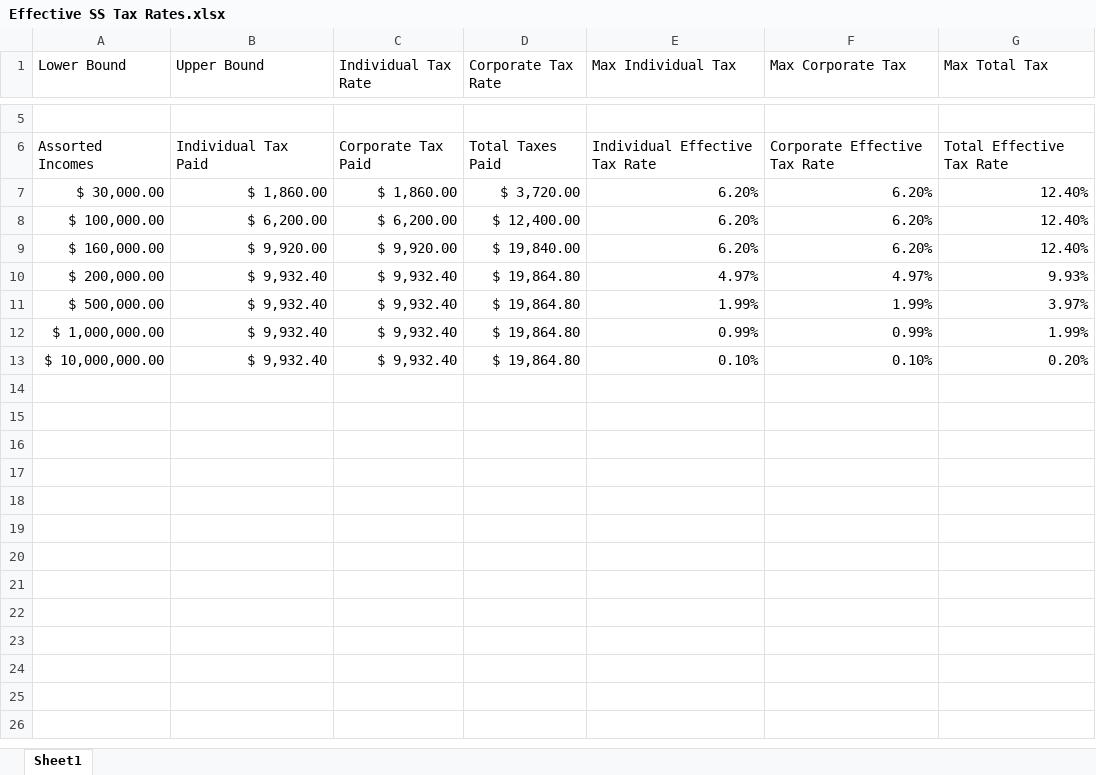
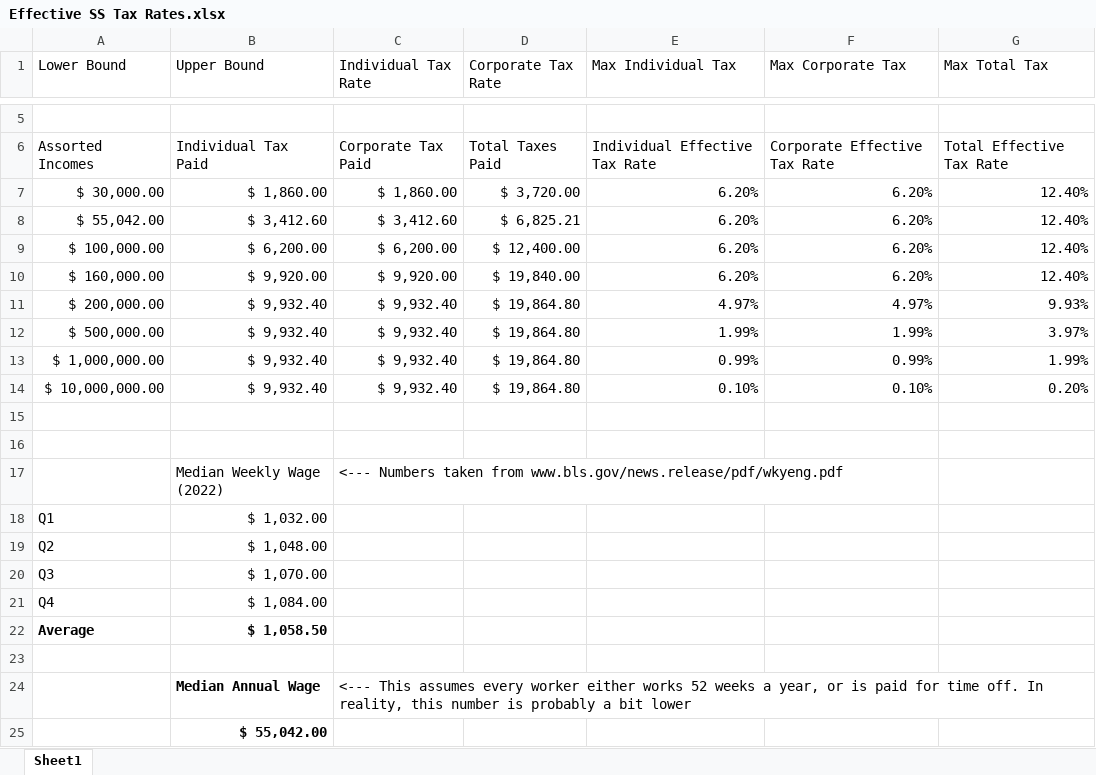
Before and after one commit to caleb-smith-95/Persuasive-Writing, an Excel workbook: Effective SS Tax Rates.xlsx, sheet Sheet1, drawn as a sheet; only a part is shown, gaps mark what is left out; values as stored, in another font and other column widths than the file's, no borders; the diff names each change by its address in the sheet, - before the commit and + after, or states it on an @@ line.

Commit message:
Add files via upload

```diff
--- a/Effective SS Tax Rates.xlsx (sheet Sheet1)
+++ b/Effective SS Tax Rates.xlsx (sheet Sheet1)
+row 8: $ 55,042.00 | $ 3,412.60 | $ 3,412.60 | $ 6,825.21 | 6.20% | 6.20% | 12.40%
+row 15: (empty)
+row 16: (empty)
+row 17:  | Median Weekly Wage (2022) | <--- Numbers taken from www.bls.gov/news.release/pdf/wkyeng.pdf
+row 18: Q1 | $ 1,032.00
+row 19: Q2 | $ 1,048.00
+row 20: Q3 | $ 1,070.00
+row 21: Q4 | $ 1,084.00
+row 22: Average | $ 1,058.50
+row 23: (empty)
+row 24:  | Median Annual Wage | <--- This assumes every worker either works 52 weeks a year, or is paid for time off. In reality, this number is probably a bit lower
+row 25:  | $ 55,042.00
```
Also changed, not shown: formulas that keep their value.
